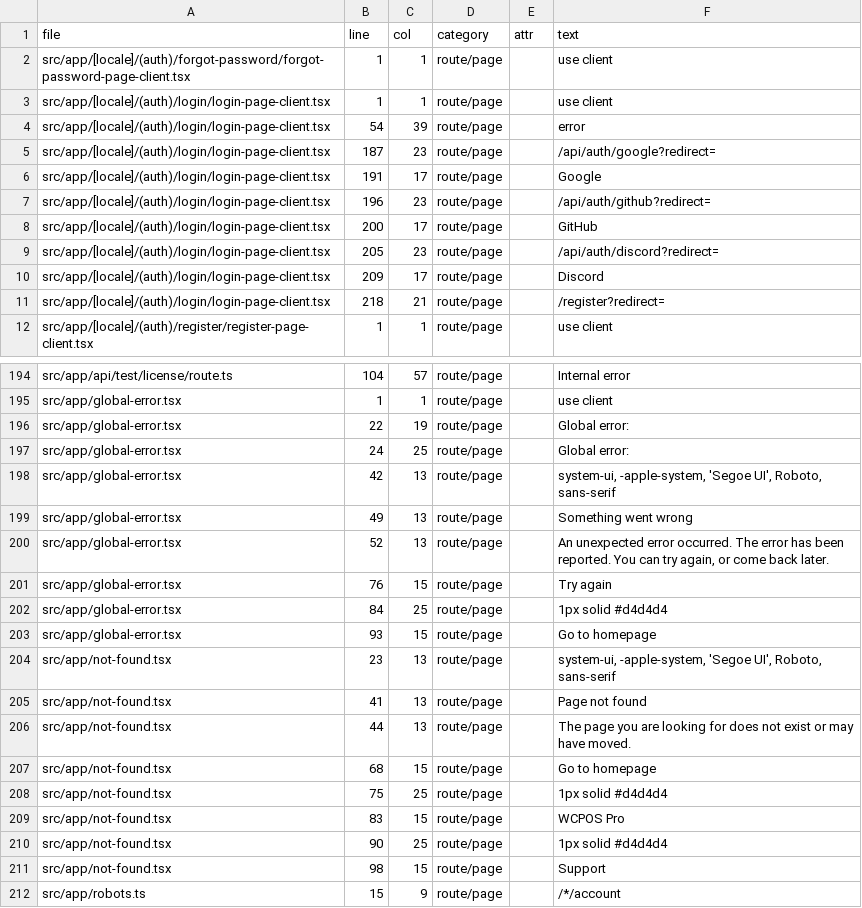
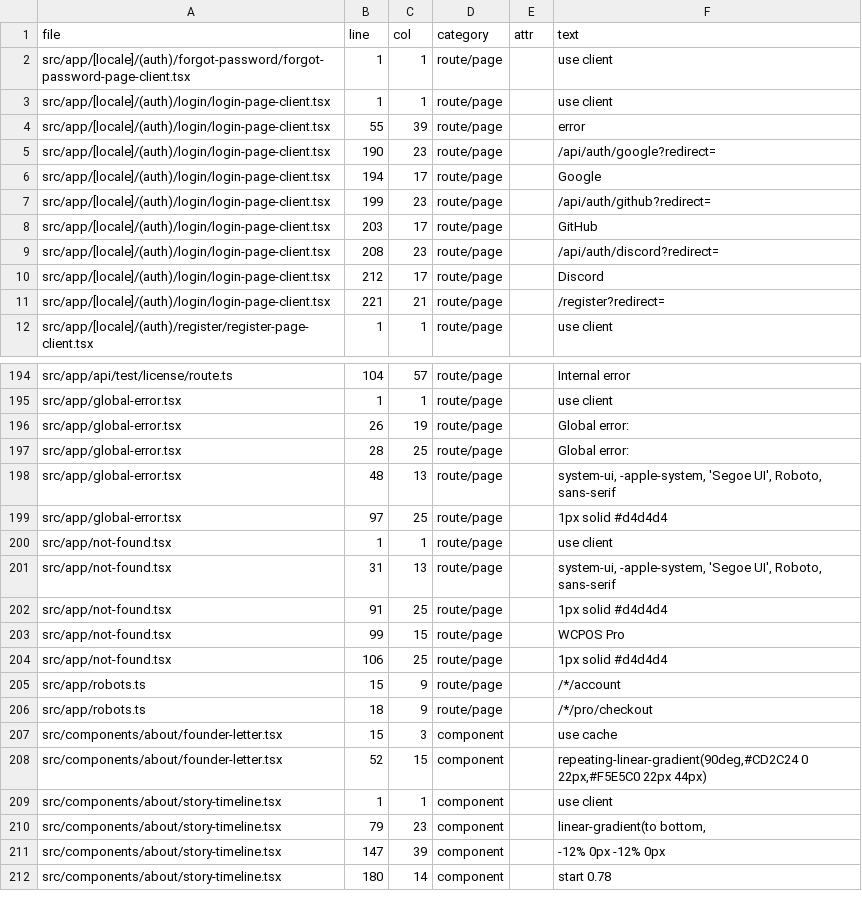
Before and after one commit to wcpos/wcpos-com, a CSV file: reports/i18n/hardcoded-english.csv, drawn as a sheet; only a part is shown, gaps mark what is left out; the shorter side is filled out with more unchanged rows; the diff covers the shown part only.

```diff
--- a/reports/i18n/hardcoded-english.csv
+++ b/reports/i18n/hardcoded-english.csv
@@ -3,10 +3,10 @@ file,line,col,category,attr,text
 "src/app/[locale]/(auth)/login/login-page-client.tsx","1","1","route/page","","use client"
-"src/app/[locale]/(auth)/login/login-page-client.tsx","54","39","route/page","","error"
-"src/app/[locale]/(auth)/login/login-page-client.tsx","187","23","route/page","","/api/auth/google?redirect="
-"src/app/[locale]/(auth)/login/login-page-client.tsx","191","17","route/page","","Google"
-"src/app/[locale]/(auth)/login/login-page-client.tsx","196","23","route/page","","/api/auth/github?redirect="
-"src/app/[locale]/(auth)/login/login-page-client.tsx","200","17","route/page","","GitHub"
-"src/app/[locale]/(auth)/login/login-page-client.tsx","205","23","route/page","","/api/auth/discord?redirect="
-"src/app/[locale]/(auth)/login/login-page-client.tsx","209","17","route/page","","Discord"
-"src/app/[locale]/(auth)/login/login-page-client.tsx","218","21","route/page","","/register?redirect="
+"src/app/[locale]/(auth)/login/login-page-client.tsx","55","39","route/page","","error"
+"src/app/[locale]/(auth)/login/login-page-client.tsx","190","23","route/page","","/api/auth/google?redirect="
+"src/app/[locale]/(auth)/login/login-page-client.tsx","194","17","route/page","","Google"
+"src/app/[locale]/(auth)/login/login-page-client.tsx","199","23","route/page","","/api/auth/github?redirect="
+"src/app/[locale]/(auth)/login/login-page-client.tsx","203","17","route/page","","GitHub"
+"src/app/[locale]/(auth)/login/login-page-client.tsx","208","23","route/page","","/api/auth/discord?redirect="
+"src/app/[locale]/(auth)/login/login-page-client.tsx","212","17","route/page","","Discord"
+"src/app/[locale]/(auth)/login/login-page-client.tsx","221","21","route/page","","/register?redirect="
 "src/app/[locale]/(auth)/register/register-page-client.tsx","1","1","route/page","","use client"
@@ -195,18 +195,11 @@ file,line,col,category,attr,text
 "src/app/global-error.tsx","1","1","route/page","","use client"
-"src/app/global-error.tsx","22","19","route/page","","Global error:"
-"src/app/global-error.tsx","24","25","route/page","","Global error:"
-"src/app/global-error.tsx","42","13","route/page","","system-ui, -apple-system, 'Segoe UI', Roboto, sans-serif"
-"src/app/global-error.tsx","49","13","route/page","","Something went wrong"
-"src/app/global-error.tsx","52","13","route/page","","An unexpected error occurred. The error has been reported. You can try again, or come back later."
-"src/app/global-error.tsx","76","15","route/page","","Try again"
-"src/app/global-error.tsx","84","25","route/page","","1px solid #d4d4d4"
-"src/app/global-error.tsx","93","15","route/page","","Go to homepage"
-"src/app/not-found.tsx","23","13","route/page","","system-ui, -apple-system, 'Segoe UI', Roboto, sans-serif"
-"src/app/not-found.tsx","41","13","route/page","","Page not found"
-"src/app/not-found.tsx","44","13","route/page","","The page you are looking for does not exist or may have moved."
-"src/app/not-found.tsx","68","15","route/page","","Go to homepage"
-"src/app/not-found.tsx","75","25","route/page","","1px solid #d4d4d4"
-"src/app/not-found.tsx","83","15","route/page","","WCPOS Pro"
-"src/app/not-found.tsx","90","25","route/page","","1px solid #d4d4d4"
-"src/app/not-found.tsx","98","15","route/page","","Support"
+"src/app/global-error.tsx","26","19","route/page","","Global error:"
+"src/app/global-error.tsx","28","25","route/page","","Global error:"
+"src/app/global-error.tsx","48","13","route/page","","system-ui, -apple-system, 'Segoe UI', Roboto, sans-serif"
+"src/app/global-error.tsx","97","25","route/page","","1px solid #d4d4d4"
+"src/app/not-found.tsx","1","1","route/page","","use client"
+"src/app/not-found.tsx","31","13","route/page","","system-ui, -apple-system, 'Segoe UI', Roboto, sans-serif"
+"src/app/not-found.tsx","91","25","route/page","","1px solid #d4d4d4"
+"src/app/not-found.tsx","99","15","route/page","","WCPOS Pro"
+"src/app/not-found.tsx","106","25","route/page","","1px solid #d4d4d4"
 "src/app/robots.ts","15","9","route/page","","/*/account"
```
Also changed, not shown: 6 edited cells elsewhere in this file, 7 other files.
